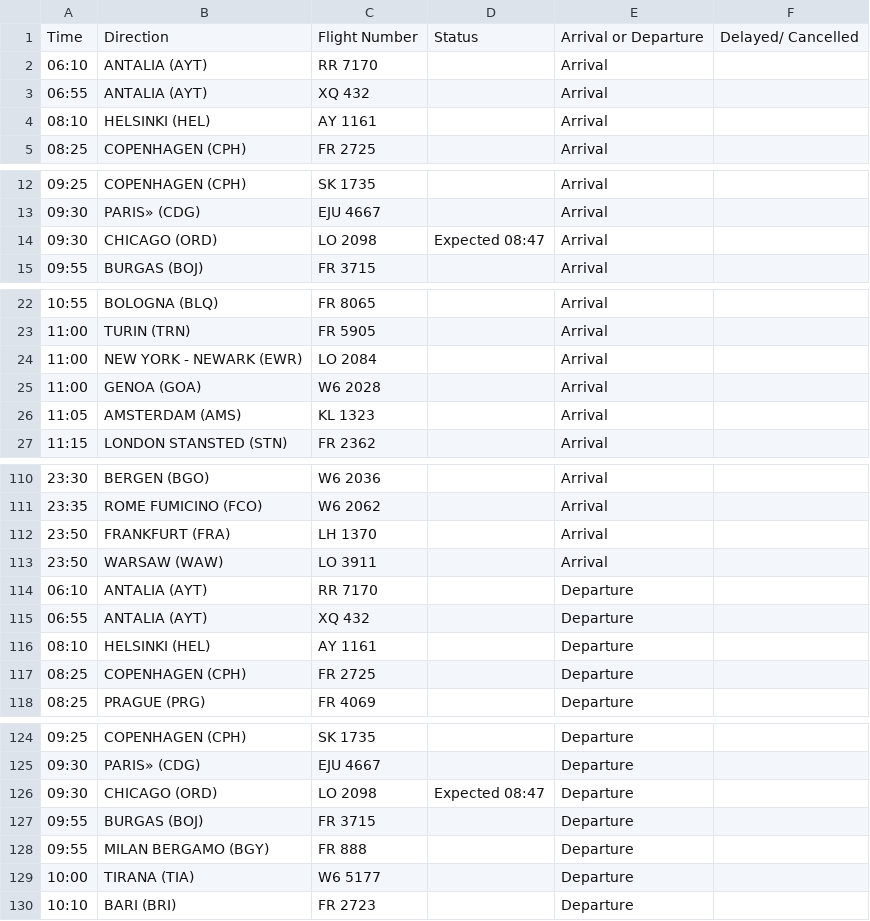
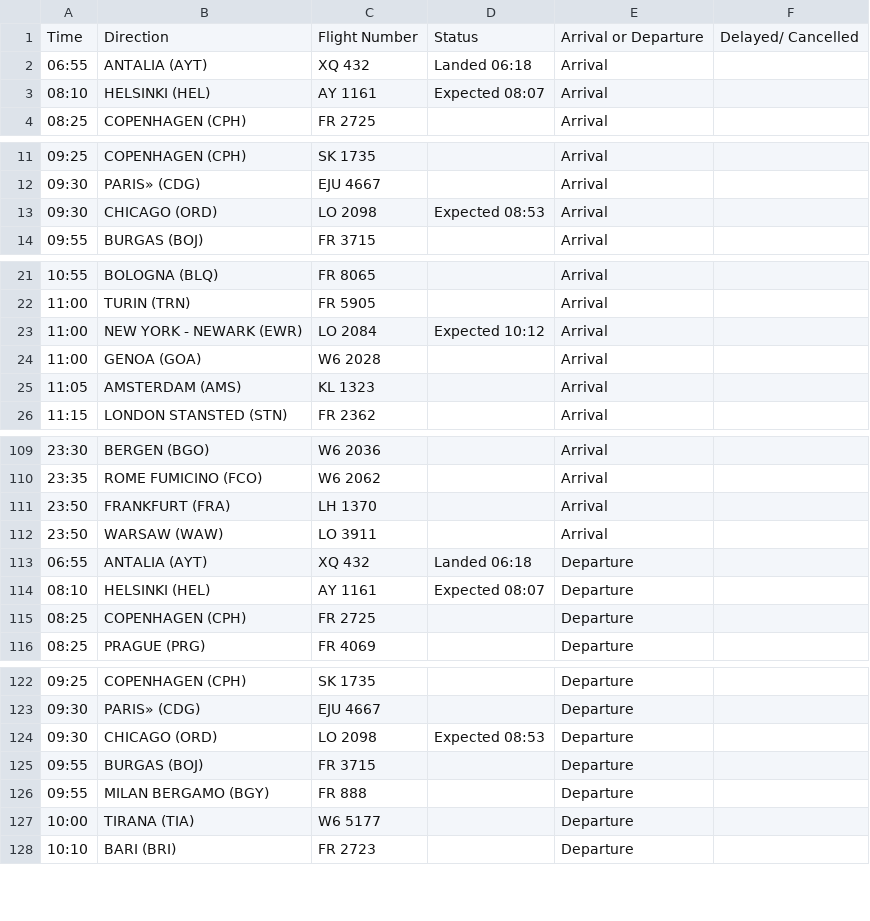
Before and after one commit to ljswierzawska/flights-krakow, a CSV file: flights_krk.csv, drawn as a sheet; only a part is shown, gaps mark what is left out; the diff covers the shown part only.

```diff
--- a/flights_krk.csv
+++ b/flights_krk.csv
@@ -1,5 +1,4 @@
 Time,Direction,Flight Number,Status,Arrival or Departure,Delayed/ Cancelled
-06:10,ANTALIA (AYT),RR 7170,,Arrival,
-06:55,ANTALIA (AYT),XQ 432,,Arrival,
-08:10,HELSINKI (HEL),AY 1161,,Arrival,
+06:55,ANTALIA (AYT),XQ 432,Landed 06:18,Arrival,
+08:10,HELSINKI (HEL),AY 1161,Expected 08:07,Arrival,
 08:25,COPENHAGEN (CPH),FR 2725,,Arrival,
@@ -13,3 +12,3 @@ Time,Direction,Flight Number,Status,Arrival or Departure,Delayed/ Cancelled
 09:30,PARIS» (CDG),EJU 4667,,Arrival,
-09:30,CHICAGO (ORD),LO 2098,Expected 08:47,Arrival,
+09:30,CHICAGO (ORD),LO 2098,Expected 08:53,Arrival,
 09:55,BURGAS (BOJ),FR 3715,,Arrival,
@@ -23,3 +22,3 @@ Time,Direction,Flight Number,Status,Arrival or Departure,Delayed/ Cancelled
 11:00,TURIN (TRN),FR 5905,,Arrival,
-11:00,NEW YORK - NEWARK (EWR),LO 2084,,Arrival,
+11:00,NEW YORK - NEWARK (EWR),LO 2084,Expected 10:12,Arrival,
 11:00,GENOA (GOA),W6 2028,,Arrival,
@@ -113,5 +112,4 @@ Time,Direction,Flight Number,Status,Arrival or Departure,Delayed/ Cancelled
 23:50,WARSAW (WAW),LO 3911,,Arrival,
-06:10,ANTALIA (AYT),RR 7170,,Departure,
-06:55,ANTALIA (AYT),XQ 432,,Departure,
-08:10,HELSINKI (HEL),AY 1161,,Departure,
+06:55,ANTALIA (AYT),XQ 432,Landed 06:18,Departure,
+08:10,HELSINKI (HEL),AY 1161,Expected 08:07,Departure,
 08:25,COPENHAGEN (CPH),FR 2725,,Departure,
@@ -125,3 +123,3 @@ Time,Direction,Flight Number,Status,Arrival or Departure,Delayed/ Cancelled
 09:30,PARIS» (CDG),EJU 4667,,Departure,
-09:30,CHICAGO (ORD),LO 2098,Expected 08:47,Departure,
+09:30,CHICAGO (ORD),LO 2098,Expected 08:53,Departure,
 09:55,BURGAS (BOJ),FR 3715,,Departure,
```
Also changed, not shown: 1 moved row and 1 edited cell elsewhere in this file.
